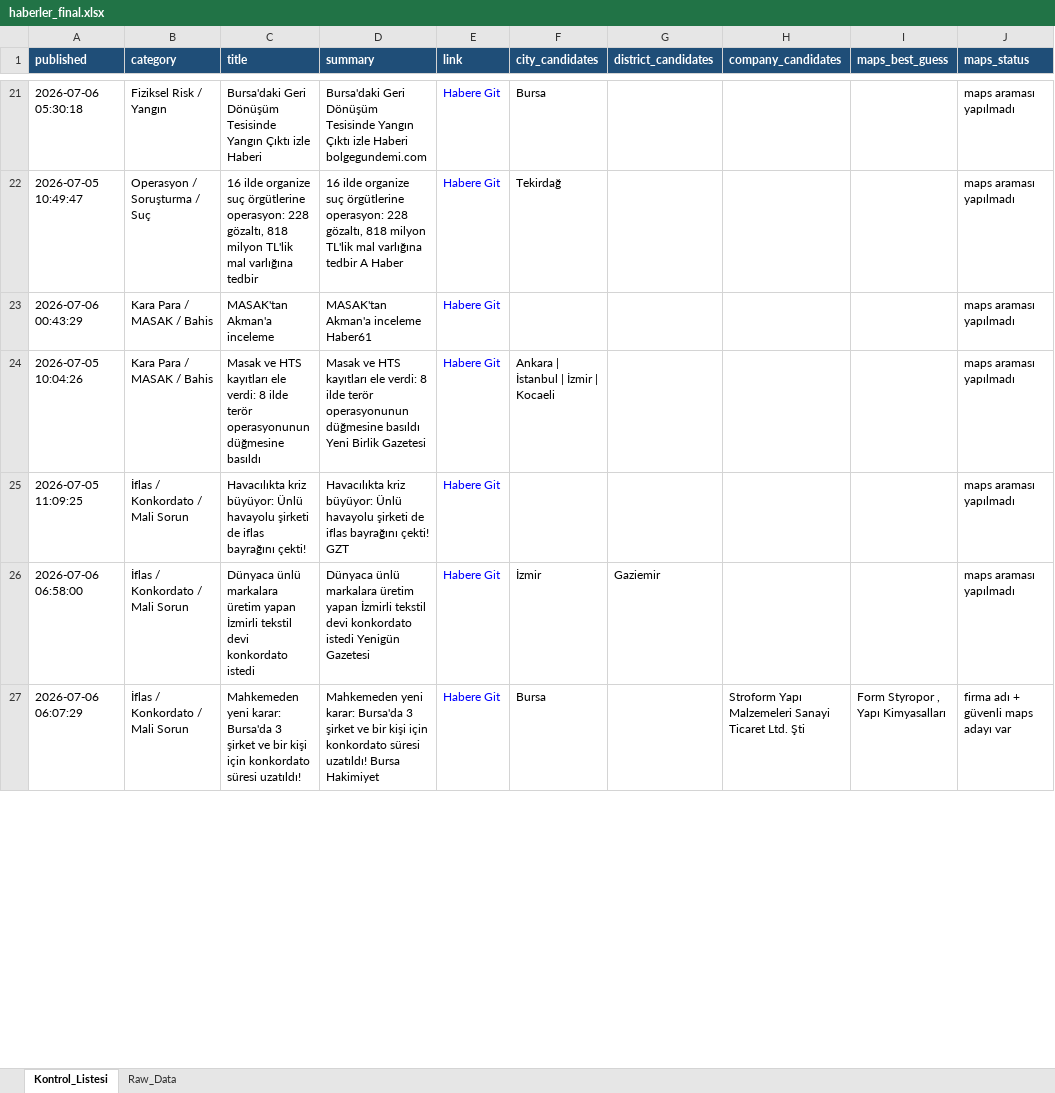
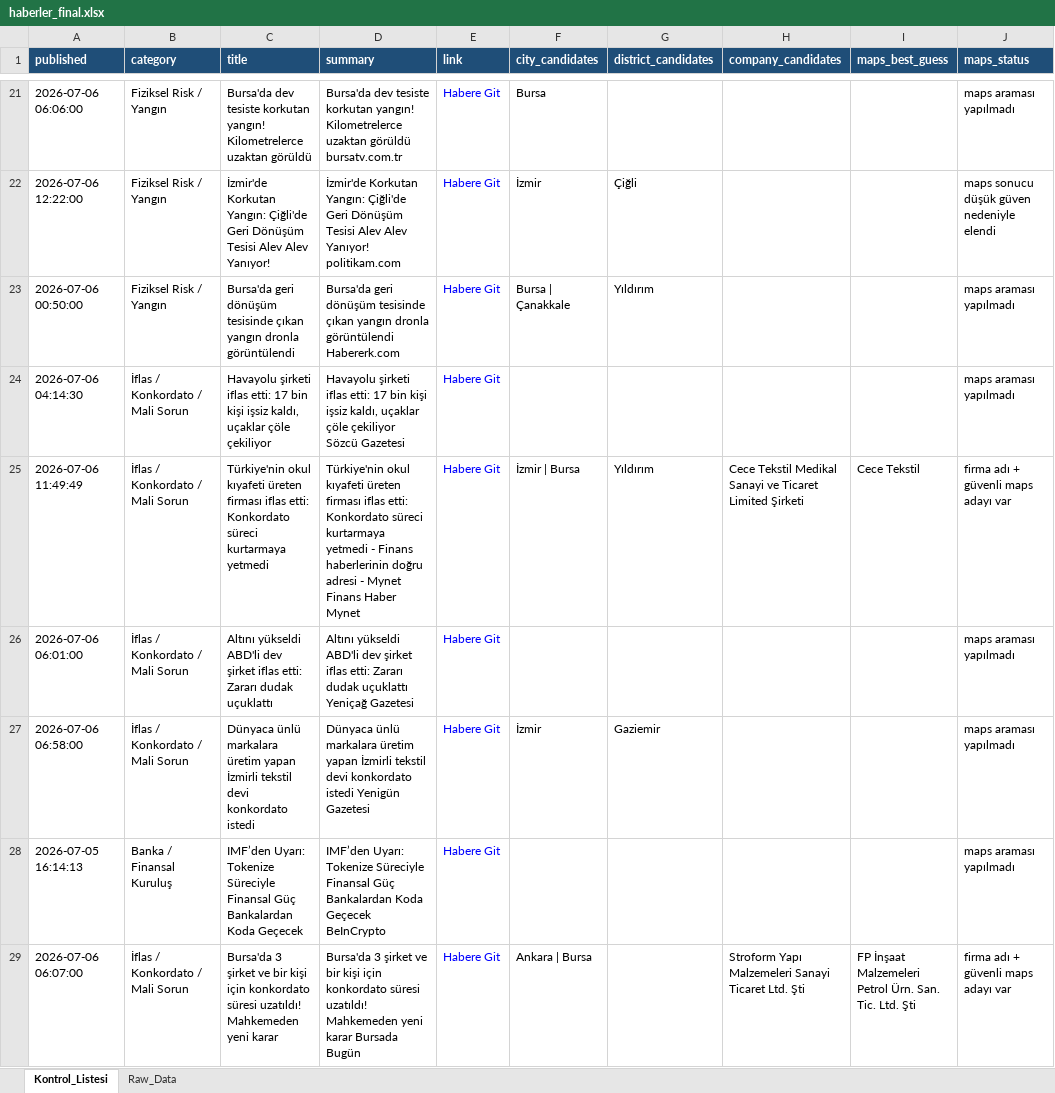
Before and after one commit to 19982109/haber-risk-monitor, an Excel workbook: data/haberler_final.xlsx, sheet Kontrol_Listesi, drawn as a sheet; only a part is shown, gaps mark what is left out; values as stored, in another font and other column widths than the file's, no borders; removed rows and columns are numbered as before the commit, all else as after; the diff covers the shown part only; the diff names each change by its address in the sheet, - before the commit and + after, or states it on an @@ line.

```diff
--- a/data/haberler_final.xlsx (sheet Kontrol_Listesi)
+++ b/data/haberler_final.xlsx (sheet Kontrol_Listesi)
-A21 (published): 2026-07-06 05:30:18
+A21 (published): 2026-07-06 06:06:00
-C21 (title): Bursa'daki Geri Dönüşüm Tesisinde Yangın Çıktı izle Haberi
+C21 (title): Bursa'da dev tesiste korkutan yangın! Kilometrelerce uzaktan görüldü
-D21 (summary): Bursa'daki Geri Dönüşüm Tesisinde Yangın Çıktı izle Haberi bolgegundemi.com
+D21 (summary): Bursa'da dev tesiste korkutan yangın! Kilometrelerce uzaktan görüldü bursatv.com.tr
-row 22: 2026-07-05 10:49:47 | Operasyon / Soruşturma / Suç | 16 ilde organize suç örgütlerine operasyon: 228 gözaltı, 818 milyon TL'lik mal varlığına tedbir | 16 ilde organize suç örgütlerine operasyon: 228 gözaltı, 818 milyon TL'lik mal varlığına tedbir A Haber | Habere Git | Tekirdağ |  |  |  | maps araması yapılmadı
@@ row 23 moved to row 13: 2026-07-06 00:43:29 @@
-row 24: 2026-07-05 10:04:26 | Kara Para / MASAK / Bahis | Masak ve HTS kayıtları ele verdi: 8 ilde terör operasyonunun düğmesine basıldı | Masak ve HTS kayıtları ele verdi: 8 ilde terör operasyonunun düğmesine basıldı Yeni Birlik Gazetesi | Habere Git | Ankara | İstanbul | İzmir | Kocaeli |  |  |  | maps araması yapılmadı
+row 22: 2026-07-06 12:22:00 | Fiziksel Risk / Yangın | İzmir'de Korkutan Yangın: Çiğli'de Geri Dönüşüm Tesisi Alev Alev Yanıyor! | İzmir'de Korkutan Yangın: Çiğli'de Geri Dönüşüm Tesisi Alev Alev Yanıyor! politikam.com | Habere Git | İzmir | Çiğli |  |  | maps sonucu düşük güven nedeniyle elendi
+row 23: 2026-07-06 00:50:00 | Fiziksel Risk / Yangın | Bursa'da geri dönüşüm tesisinde çıkan yangın dronla görüntülendi | Bursa'da geri dönüşüm tesisinde çıkan yangın dronla görüntülendi Habererk.com | Habere Git | Bursa | Çanakkale | Yıldırım |  |  | maps araması yapılmadı
@@ row 34 moved to row 24: 2026-07-06 04:14:30 @@
+row 25: 2026-07-06 11:49:49 | İflas / Konkordato / Mali Sorun | Türkiye'nin okul kıyafeti üreten firması iflas etti: Konkordato süreci kurtarmaya yetmedi | Türkiye'nin okul kıyafeti üreten firması iflas etti: Konkordato süreci kurtarmaya yetmedi - Finans haberlerinin doğru adresi - Mynet Finans Haber Mynet | Habere Git | İzmir | Bursa | Yıldırım | Cece Tekstil Medikal Sanayi ve Ticaret Limited Şirketi | Cece Tekstil | firma adı + güvenli maps adayı var
-A26 (published): 2026-07-05 11:09:25
+A26 (published): 2026-07-06 06:01:00
-C26 (title): Havacılıkta kriz büyüyor: Ünlü havayolu şirketi de iflas bayrağını çekti!
+C26 (title): Altını yükseldi ABD'li dev şirket iflas etti: Zararı dudak uçuklattı
-D26 (summary): Havacılıkta kriz büyüyor: Ünlü havayolu şirketi de iflas bayrağını çekti! GZT
+D26 (summary): Altını yükseldi ABD'li dev şirket iflas etti: Zararı dudak uçuklattı Yeniçağ Gazetesi
@@ row 38 moved to row 28: 2026-07-05 16:14:13 @@
-A29 (published): 2026-07-06 06:07:29
+A29 (published): 2026-07-06 06:07:00
-C29 (title): Mahkemeden yeni karar: Bursa'da 3 şirket ve bir kişi için konkordato süresi uzatıldı!
+C29 (title): Bursa'da 3 şirket ve bir kişi için konkordato süresi uzatıldı! Mahkemeden yeni karar
-D29 (summary): Mahkemeden yeni karar: Bursa'da 3 şirket ve bir kişi için konkordato süresi uzatıldı! Bursa Hakimiyet
+D29 (summary): Bursa'da 3 şirket ve bir kişi için konkordato süresi uzatıldı! Mahkemeden yeni karar Bursada Bugün
-F29 (city_candidates): Bursa
+F29 (city_candidates): Ankara | Bursa
-I29 (maps_best_guess): Form Styropor , Yapı Kimyasalları
+I29 (maps_best_guess): FP İnşaat Malzemeleri Petrol Ürn. San. Tic. Ltd. Şti
```
Also changed, not shown: 14 added rows, 14 removed rows, 2 moved rows and 23 edited cells elsewhere in this sheet, sheet Raw_Data, 1 other file.
